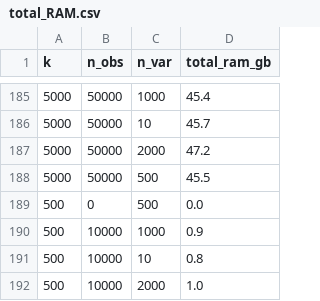
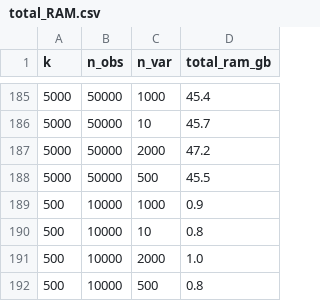
Before and after one commit to bionetslab/scXMatch_paper, a CSV file: notebooks/total_RAM.csv, drawn as a sheet; only a part is shown, gaps mark what is left out; the shorter side is filled out with more unchanged rows; the diff names each change by its address in the sheet, - before the commit and + after, or states it on an @@ line.

```diff
--- a/notebooks/total_RAM.csv
+++ b/notebooks/total_RAM.csv
-row 189: 500 | 0 | 500 | 0.0
```
Also changed, not shown: 36 other files.
